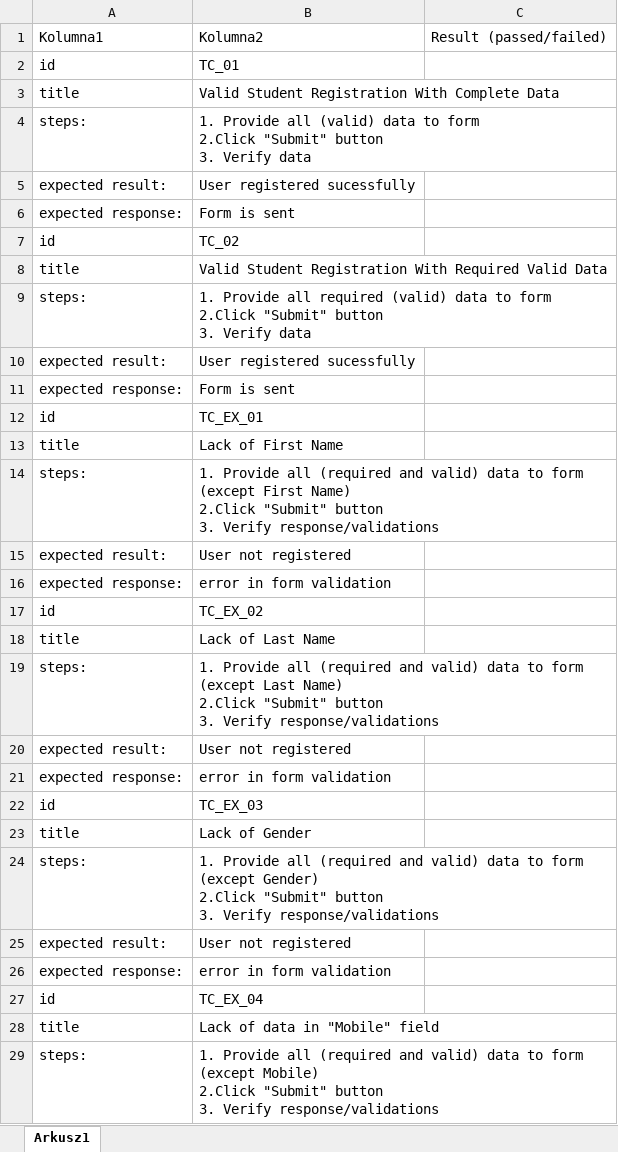
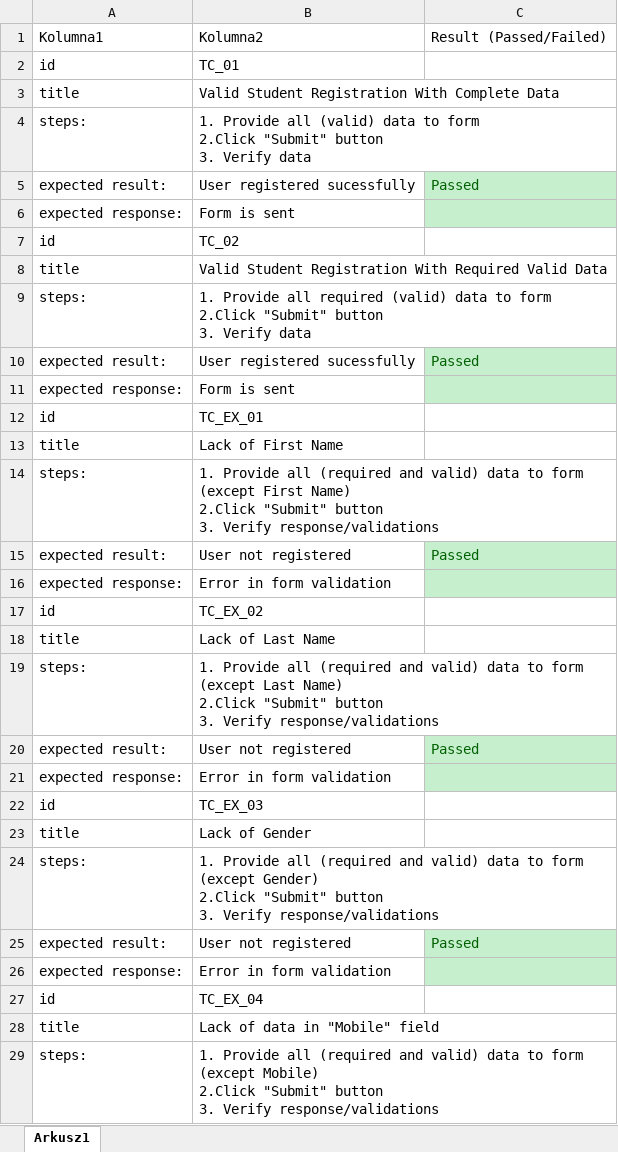
Before and after one commit to smiatek404/demoqa.com-tests, an Excel workbook: testCasesAutomation-Practice-Form.xlsx, sheet Arkusz1, drawn as a sheet; only a part is shown; values as stored, in another font and other column widths than the file's, no borders; table styles not drawn; the diff covers the shown part only; the diff names each change by its address in the sheet, - before the commit and + after, or states it on an @@ line.

```diff
--- a/testCasesAutomation-Practice-Form.xlsx (sheet Arkusz1)
+++ b/testCasesAutomation-Practice-Form.xlsx (sheet Arkusz1)
-C1: Result (passed/failed)
+C1: Result (Passed/Failed)
-C5: (empty)
+C5: Passed
-C5:C6 fill: none
+C5:C6 fill: #C6EFCE
-C10: (empty)
+C10: Passed
-C10:C11 fill: none
+C10:C11 fill: #C6EFCE
-C15: (empty)
+C15: Passed
-C15:C16 fill: none
+C15:C16 fill: #C6EFCE
-B16: error in form validation
+B16: Error in form validation
-C20: (empty)
+C20: Passed
-C20:C21 fill: none
+C20:C21 fill: #C6EFCE
-B21: error in form validation
+B21: Error in form validation
-C25: (empty)
+C25: Passed
-C25:C26 fill: none
+C25:C26 fill: #C6EFCE
-B26: error in form validation
+B26: Error in form validation
```
Also changed, not shown: 1 added row, 8 edited cells and cell formats elsewhere in this sheet.
